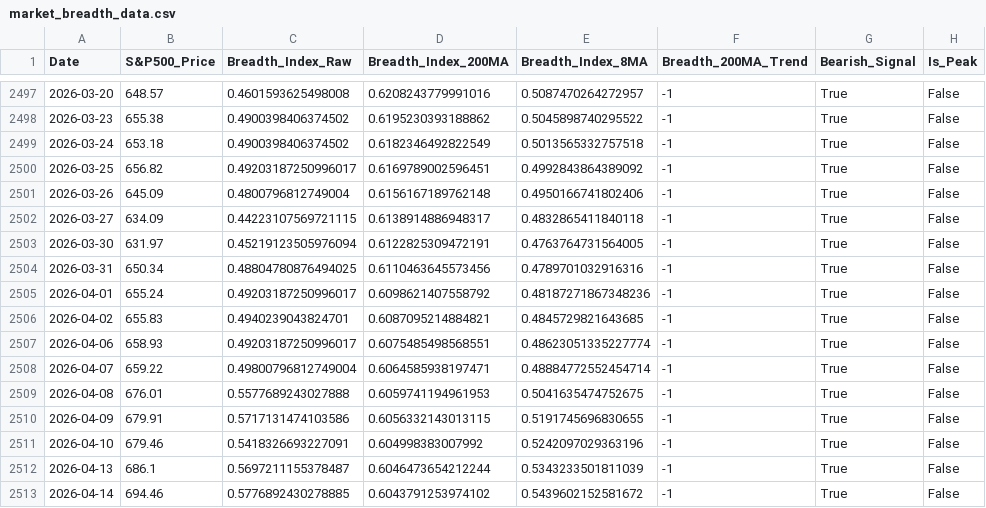
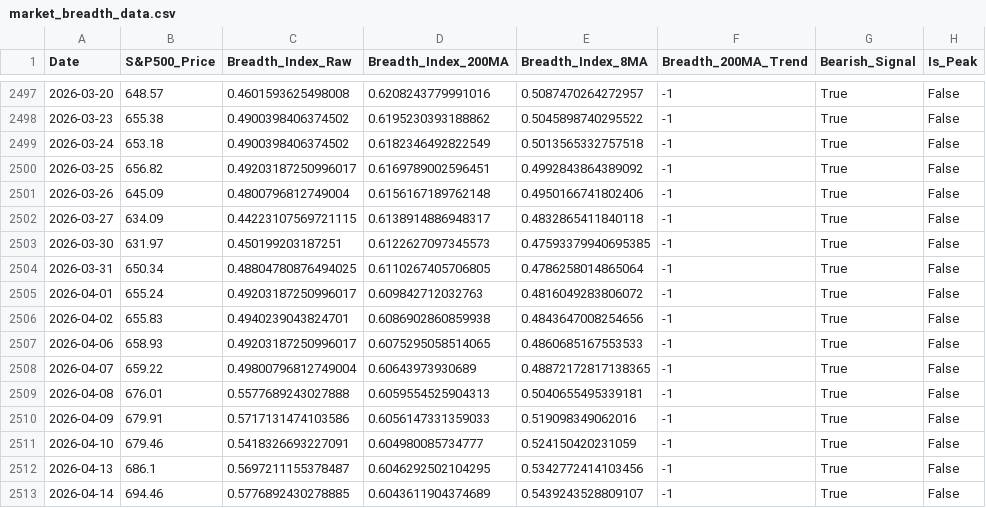
Before and after one commit to YONGJINSONG/market, a CSV file: data/breadth/market_breadth_data.csv, drawn as a sheet; only a part is shown, gaps mark what is left out; the diff names each change by its address in the sheet, - before the commit and + after, or states it on an @@ line.

```diff
--- a/data/breadth/market_breadth_data.csv
+++ b/data/breadth/market_breadth_data.csv
-C2503 (Breadth_Index_Raw): 0.45219123505976094
+C2503 (Breadth_Index_Raw): 0.450199203187251
-D2503 (Breadth_Index_200MA): 0.6122825309472191
+D2503 (Breadth_Index_200MA): 0.6122627097345573
-E2503 (Breadth_Index_8MA): 0.4763764731564005
+E2503 (Breadth_Index_8MA): 0.47593379940695385
-D2504 (Breadth_Index_200MA): 0.6110463645573456
+D2504 (Breadth_Index_200MA): 0.6110267405706805
-E2504 (Breadth_Index_8MA): 0.4789701032916316
+E2504 (Breadth_Index_8MA): 0.4786258014865064
-D2505 (Breadth_Index_200MA): 0.6098621407558792
+D2505 (Breadth_Index_200MA): 0.609842712032763
-E2505 (Breadth_Index_8MA): 0.48187271867348236
+E2505 (Breadth_Index_8MA): 0.4816049283806072
-D2506 (Breadth_Index_200MA): 0.6087095214884821
+D2506 (Breadth_Index_200MA): 0.6086902860859938
-E2506 (Breadth_Index_8MA): 0.4845729821643685
+E2506 (Breadth_Index_8MA): 0.4843647008254656
-D2507 (Breadth_Index_200MA): 0.6075485498568551
+D2507 (Breadth_Index_200MA): 0.6075295058514065
-E2507 (Breadth_Index_8MA): 0.48623051335227774
+E2507 (Breadth_Index_8MA): 0.4860685167553533
-D2508 (Breadth_Index_200MA): 0.6064585938197471
+D2508 (Breadth_Index_200MA): 0.60643973930689
-E2508 (Breadth_Index_8MA): 0.48884772552454714
+E2508 (Breadth_Index_8MA): 0.48872172817138365
-D2509 (Breadth_Index_200MA): 0.6059741194961953
+D2509 (Breadth_Index_200MA): 0.6059554525904313
-E2509 (Breadth_Index_8MA): 0.5041635474752675
+E2509 (Breadth_Index_8MA): 0.5040655495339181
-D2510 (Breadth_Index_200MA): 0.6056332143013115
+D2510 (Breadth_Index_200MA): 0.6056147331359033
-E2510 (Breadth_Index_8MA): 0.5191745696830655
+E2510 (Breadth_Index_8MA): 0.519098349062016
-D2511 (Breadth_Index_200MA): 0.604998383007992
+D2511 (Breadth_Index_200MA): 0.604980085734777
-E2511 (Breadth_Index_8MA): 0.5242097029363196
+E2511 (Breadth_Index_8MA): 0.524150420231059
-D2512 (Breadth_Index_200MA): 0.6046473654212244
+D2512 (Breadth_Index_200MA): 0.6046292502104295
-E2512 (Breadth_Index_8MA): 0.5343233501811039
+E2512 (Breadth_Index_8MA): 0.5342772414103456
-D2513 (Breadth_Index_200MA): 0.6043791253974102
+D2513 (Breadth_Index_200MA): 0.6043611904374689
-E2513 (Breadth_Index_8MA): 0.5439602152581672
+E2513 (Breadth_Index_8MA): 0.5439243528809107
```
Also changed, not shown: 6 other files.
